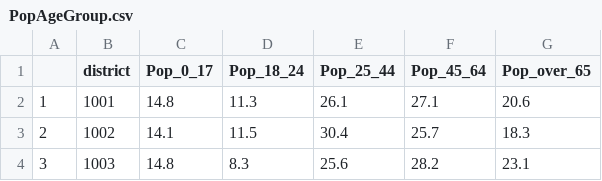
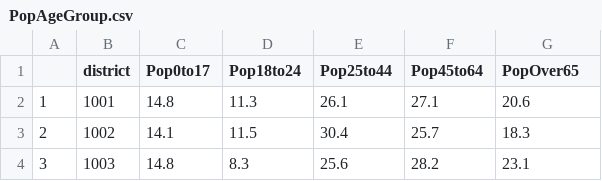
Before and after one commit to LarsMehwald/Assignment3, a CSV file: data/PopAgeGroup.csv, drawn as a sheet; only a part is shown.

```diff
--- a/data/PopAgeGroup.csv
+++ b/data/PopAgeGroup.csv
@@ -1,2 +1,2 @@
-"","district","Pop_0_17","Pop_18_24","Pop_25_44","Pop_45_64","Pop_over_65"
+"","district","Pop0to17","Pop18to24","Pop25to44","Pop45to64","PopOver65"
 "1",1001,14.8,11.3,26.1,27.1,20.6
```
Also changed, not shown: data/DistrictData2013.csv, 6 other files.
